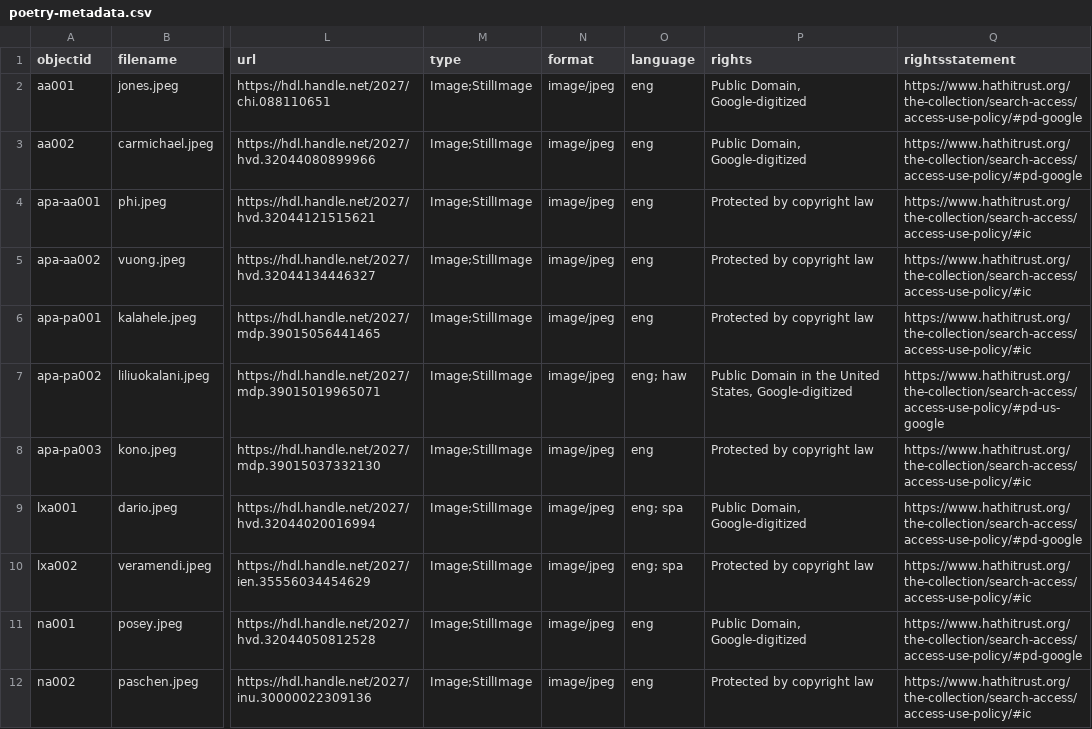
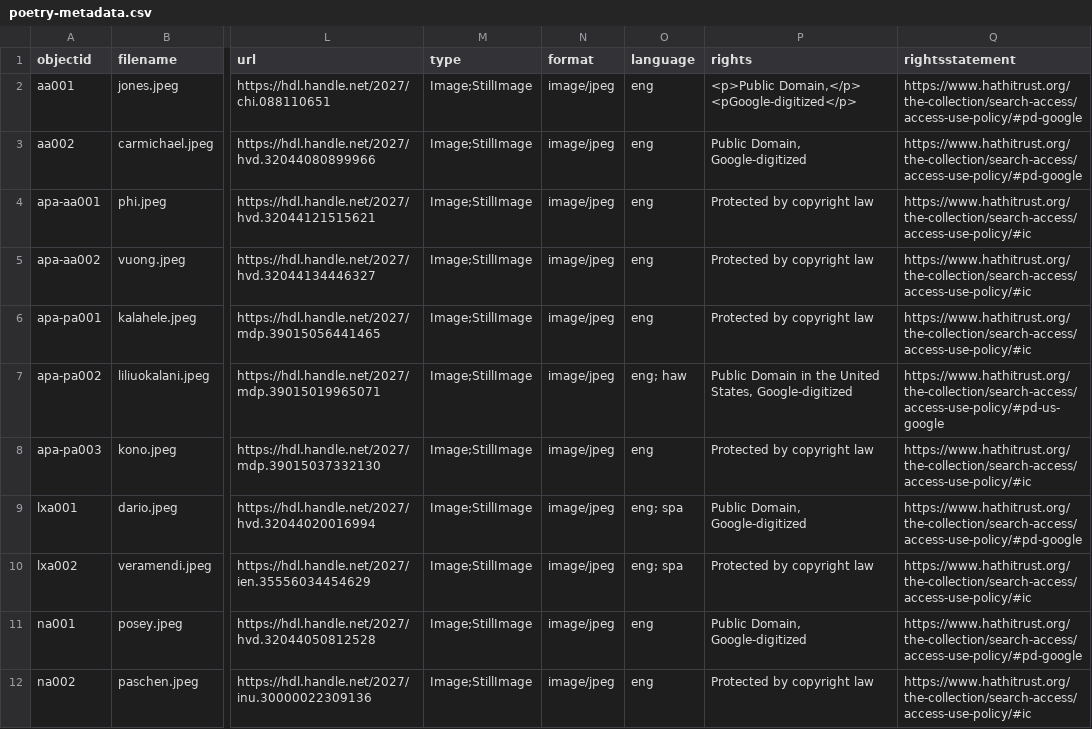
Before and after one commit to krorange/underrepresented-poetry, a CSV file: _data/poetry-metadata.csv, drawn as a sheet; only a part is shown, gaps mark what is left out; the diff names each change by its address in the sheet, - before the commit and + after, or states it on an @@ line.

Commit message:
Test html tags

```diff
--- a/_data/poetry-metadata.csv
+++ b/_data/poetry-metadata.csv
-P2 (rights): Public Domain, Google-digitized
+P2 (rights): <p>Public Domain,</p> <pGoogle-digitized</p>
```
